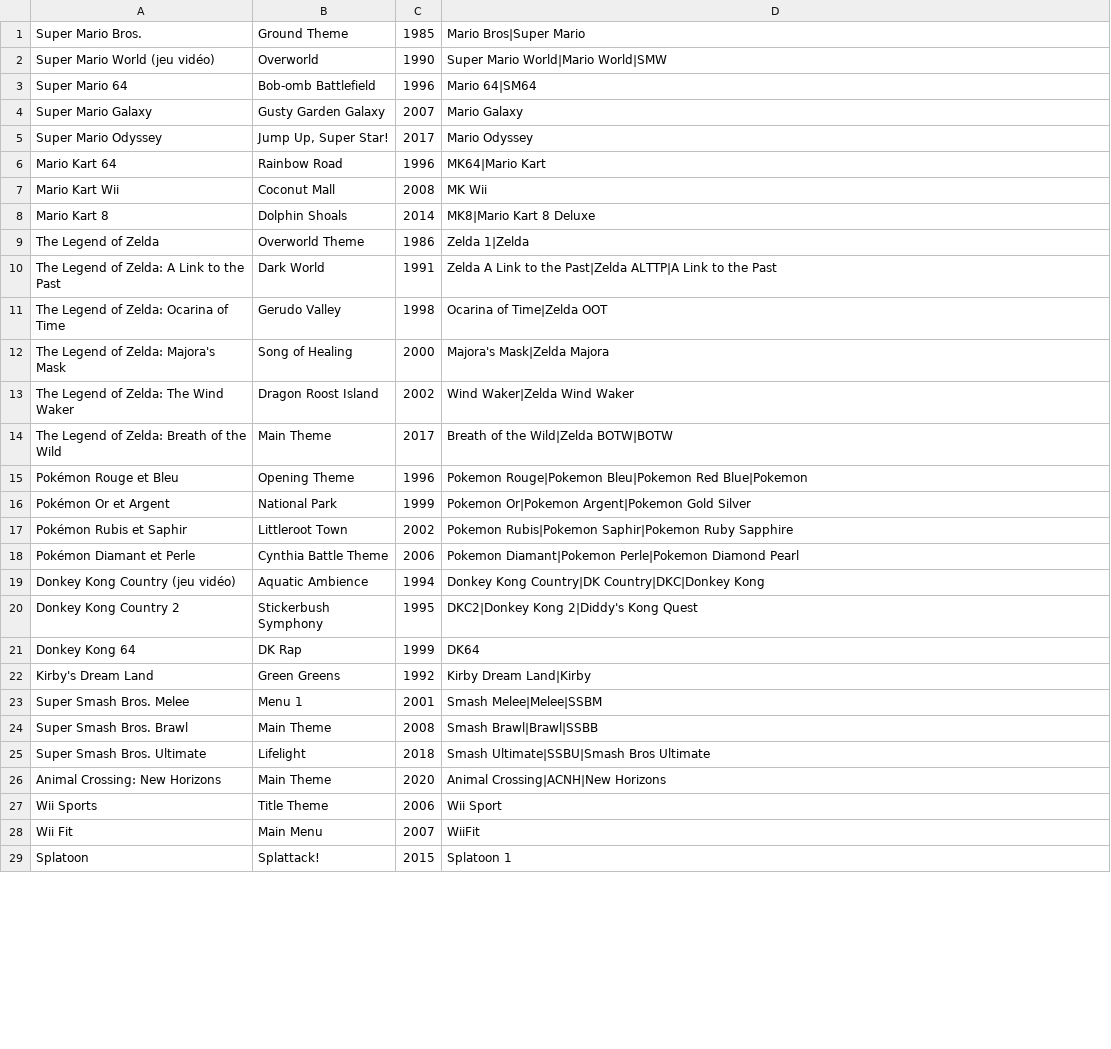
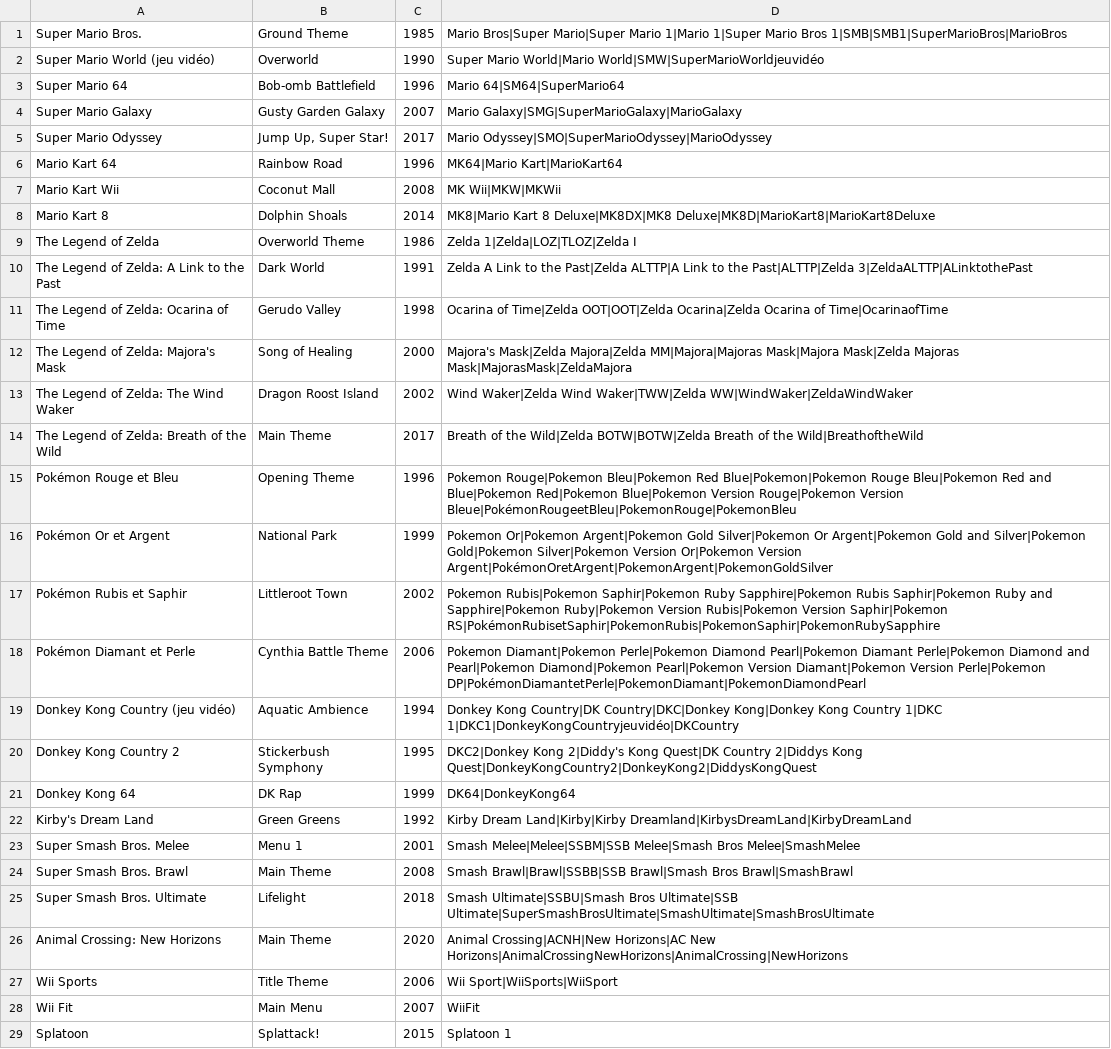
Before and after one commit to PiKwaii93/blindtest-friend, a TSV file: catalogue/jeux-video-100.selection.tsv, drawn as a sheet; only a part is shown; the diff covers the shown part only.

```diff
--- a/catalogue/jeux-video-100.selection.tsv
+++ b/catalogue/jeux-video-100.selection.tsv
@@ -1,28 +1,28 @@
-Super Mario Bros.	Ground Theme	1985	Mario Bros|Super Mario
-Super Mario World (jeu vidéo)	Overworld	1990	Super Mario World|Mario World|SMW
-Super Mario 64	Bob-omb Battlefield	1996	Mario 64|SM64
-Super Mario Galaxy	Gusty Garden Galaxy	2007	Mario Galaxy
-Super Mario Odyssey	Jump Up, Super Star!	2017	Mario Odyssey
-Mario Kart 64	Rainbow Road	1996	MK64|Mario Kart
-Mario Kart Wii	Coconut Mall	2008	MK Wii
-Mario Kart 8	Dolphin Shoals	2014	MK8|Mario Kart 8 Deluxe
-The Legend of Zelda	Overworld Theme	1986	Zelda 1|Zelda
-The Legend of Zelda: A Link to the Past	Dark World	1991	Zelda A Link to the Past|Zelda ALTTP|A Link to the Past
-The Legend of Zelda: Ocarina of Time	Gerudo Valley	1998	Ocarina of Time|Zelda OOT
-The Legend of Zelda: Majora's Mask	Song of Healing	2000	Majora's Mask|Zelda Majora
-The Legend of Zelda: The Wind Waker	Dragon Roost Island	2002	Wind Waker|Zelda Wind Waker
-The Legend of Zelda: Breath of the Wild	Main Theme	2017	Breath of the Wild|Zelda BOTW|BOTW
-Pokémon Rouge et Bleu	Opening Theme	1996	Pokemon Rouge|Pokemon Bleu|Pokemon Red Blue|Pokemon
-Pokémon Or et Argent	National Park	1999	Pokemon Or|Pokemon Argent|Pokemon Gold Silver
-Pokémon Rubis et Saphir	Littleroot Town	2002	Pokemon Rubis|Pokemon Saphir|Pokemon Ruby Sapphire
-Pokémon Diamant et Perle	Cynthia Battle Theme	2006	Pokemon Diamant|Pokemon Perle|Pokemon Diamond Pearl
-Donkey Kong Country (jeu vidéo)	Aquatic Ambience	1994	Donkey Kong Country|DK Country|DKC|Donkey Kong
-Donkey Kong Country 2	Stickerbush Symphony	1995	DKC2|Donkey Kong 2|Diddy's Kong Quest
-Donkey Kong 64	DK Rap	1999	DK64
-Kirby's Dream Land	Green Greens	1992	Kirby Dream Land|Kirby
-Super Smash Bros. Melee	Menu 1	2001	Smash Melee|Melee|SSBM
-Super Smash Bros. Brawl	Main Theme	2008	Smash Brawl|Brawl|SSBB
-Super Smash Bros. Ultimate	Lifelight	2018	Smash Ultimate|SSBU|Smash Bros Ultimate
-Animal Crossing: New Horizons	Main Theme	2020	Animal Crossing|ACNH|New Horizons
-Wii Sports	Title Theme	2006	Wii Sport
+Super Mario Bros.	Ground Theme	1985	Mario Bros|Super Mario|Super Mario 1|Mario 1|Super Mario Bros 1|SMB|SMB1|SuperMarioBros|MarioBros
+Super Mario World (jeu vidéo)	Overworld	1990	Super Mario World|Mario World|SMW|SuperMarioWorldjeuvidéo
+Super Mario 64	Bob-omb Battlefield	1996	Mario 64|SM64|SuperMario64
+Super Mario Galaxy	Gusty Garden Galaxy	2007	Mario Galaxy|SMG|SuperMarioGalaxy|MarioGalaxy
+Super Mario Odyssey	Jump Up, Super Star!	2017	Mario Odyssey|SMO|SuperMarioOdyssey|MarioOdyssey
+Mario Kart 64	Rainbow Road	1996	MK64|Mario Kart|MarioKart64
+Mario Kart Wii	Coconut Mall	2008	MK Wii|MKW|MKWii
+Mario Kart 8	Dolphin Shoals	2014	MK8|Mario Kart 8 Deluxe|MK8DX|MK8 Deluxe|MK8D|MarioKart8|MarioKart8Deluxe
+The Legend of Zelda	Overworld Theme	1986	Zelda 1|Zelda|LOZ|TLOZ|Zelda I
+The Legend of Zelda: A Link to the Past	Dark World	1991	Zelda A Link to the Past|Zelda ALTTP|A Link to the Past|ALTTP|Zelda 3|ZeldaALTTP|ALinktothePast
+The Legend of Zelda: Ocarina of Time	Gerudo Valley	1998	Ocarina of Time|Zelda OOT|OOT|Zelda Ocarina|Zelda Ocarina of Time|OcarinaofTime
+The Legend of Zelda: Majora's Mask	Song of Healing	2000	Majora's Mask|Zelda Majora|Zelda MM|Majora|Majoras Mask|Majora Mask|Zelda Majoras Mask|MajorasMask|ZeldaMajora
+The Legend of Zelda: The Wind Waker	Dragon Roost Island	2002	Wind Waker|Zelda Wind Waker|TWW|Zelda WW|WindWaker|ZeldaWindWaker
+The Legend of Zelda: Breath of the Wild	Main Theme	2017	Breath of the Wild|Zelda BOTW|BOTW|Zelda Breath of the Wild|BreathoftheWild
+Pokémon Rouge et Bleu	Opening Theme	1996	Pokemon Rouge|Pokemon Bleu|Pokemon Red Blue|Pokemon|Pokemon Rouge Bleu|Pokemon Red and Blue|Pokemon Red|Pokemon Blue|Pokemon Version Rouge|Pokemon Version Bleue|PokémonRougeetBleu|PokemonRouge|PokemonBleu
+Pokémon Or et Argent	National Park	1999	Pokemon Or|Pokemon Argent|Pokemon Gold Silver|Pokemon Or Argent|Pokemon Gold and Silver|Pokemon Gold|Pokemon Silver|Pokemon Version Or|Pokemon Version Argent|PokémonOretArgent|PokemonArgent|PokemonGoldSilver
+Pokémon Rubis et Saphir	Littleroot Town	2002	Pokemon Rubis|Pokemon Saphir|Pokemon Ruby Sapphire|Pokemon Rubis Saphir|Pokemon Ruby and Sapphire|Pokemon Ruby|Pokemon Version Rubis|Pokemon Version Saphir|Pokemon RS|PokémonRubisetSaphir|PokemonRubis|PokemonSaphir|PokemonRubySapphire
+Pokémon Diamant et Perle	Cynthia Battle Theme	2006	Pokemon Diamant|Pokemon Perle|Pokemon Diamond Pearl|Pokemon Diamant Perle|Pokemon Diamond and Pearl|Pokemon Diamond|Pokemon Pearl|Pokemon Version Diamant|Pokemon Version Perle|Pokemon DP|PokémonDiamantetPerle|PokemonDiamant|PokemonDiamondPearl
+Donkey Kong Country (jeu vidéo)	Aquatic Ambience	1994	Donkey Kong Country|DK Country|DKC|Donkey Kong|Donkey Kong Country 1|DKC 1|DKC1|DonkeyKongCountryjeuvidéo|DKCountry
+Donkey Kong Country 2	Stickerbush Symphony	1995	DKC2|Donkey Kong 2|Diddy's Kong Quest|DK Country 2|Diddys Kong Quest|DonkeyKongCountry2|DonkeyKong2|DiddysKongQuest
+Donkey Kong 64	DK Rap	1999	DK64|DonkeyKong64
+Kirby's Dream Land	Green Greens	1992	Kirby Dream Land|Kirby|Kirby Dreamland|KirbysDreamLand|KirbyDreamLand
+Super Smash Bros. Melee	Menu 1	2001	Smash Melee|Melee|SSBM|SSB Melee|Smash Bros Melee|SmashMelee
+Super Smash Bros. Brawl	Main Theme	2008	Smash Brawl|Brawl|SSBB|SSB Brawl|Smash Bros Brawl|SmashBrawl
+Super Smash Bros. Ultimate	Lifelight	2018	Smash Ultimate|SSBU|Smash Bros Ultimate|SSB Ultimate|SuperSmashBrosUltimate|SmashUltimate|SmashBrosUltimate
+Animal Crossing: New Horizons	Main Theme	2020	Animal Crossing|ACNH|New Horizons|AC New Horizons|AnimalCrossingNewHorizons|AnimalCrossing|NewHorizons
+Wii Sports	Title Theme	2006	Wii Sport|WiiSports|WiiSport
 Wii Fit	Main Menu	2007	WiiFit
```
Also changed, not shown: 50 edited cells elsewhere in this file, 15 other files.
